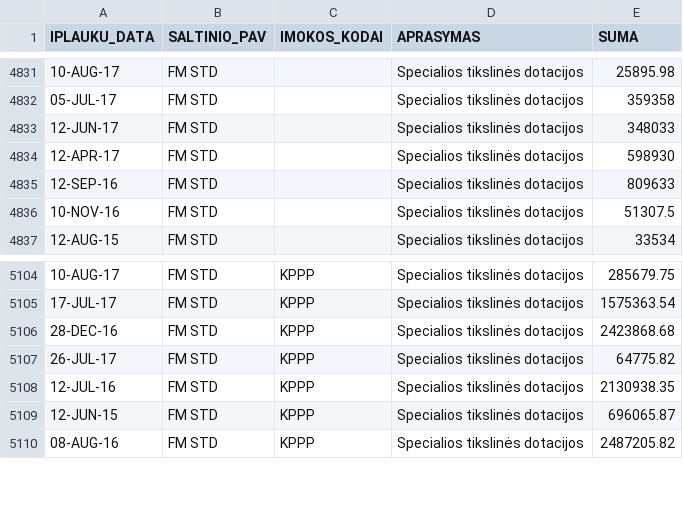
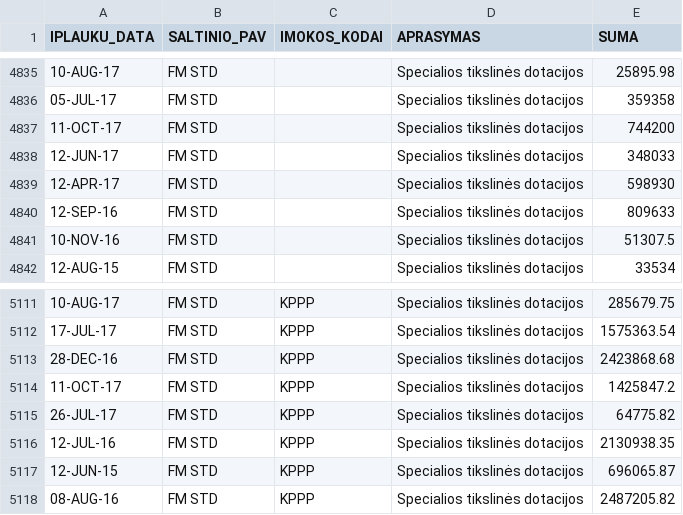
Before and after one commit to vilnius/biudzetas, a CSV file: data/6_biudzeto_iplauku_suvestine.csv, drawn as a sheet; only a part is shown, gaps mark what is left out; the diff covers the shown part only; the diff names each change by its address in the sheet, - before the commit and + after, or states it on an @@ line.

```diff
--- a/data/6_biudzeto_iplauku_suvestine.csv
+++ b/data/6_biudzeto_iplauku_suvestine.csv
+row 4837: 11-OCT-17 | FM STD |  | Specialios tikslinės dotacijos | 744200
+row 5114: 11-OCT-17 | FM STD | KPPP | Specialios tikslinės dotacijos | 1425847.2
```
Also changed, not shown: 6 added rows elsewhere in this file, 2 other files.
